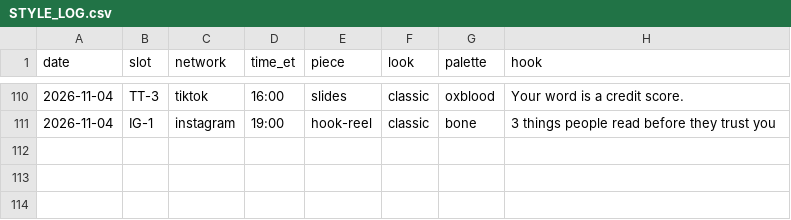
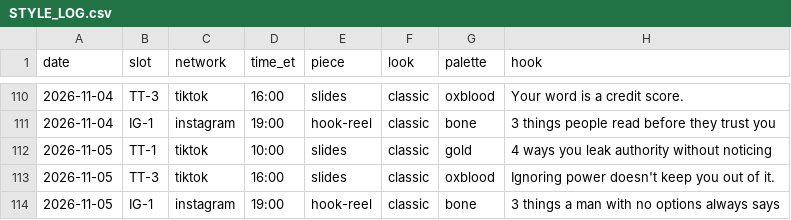
Before and after one commit to jboswell499-ctrl/htr-social, a CSV file: STYLE_LOG.csv, drawn as a sheet; only a part is shown, gaps mark what is left out; the diff names each change by its address in the sheet, - before the commit and + after, or states it on an @@ line.

```diff
--- a/STYLE_LOG.csv
+++ b/STYLE_LOG.csv
+row 112: 2026-11-05 | TT-1 | tiktok | 10:00 | slides | classic | gold | 4 ways you leak authority without noticing
+row 113: 2026-11-05 | TT-3 | tiktok | 16:00 | slides | classic | oxblood | Ignoring power doesn't keep you out of it.
+row 114: 2026-11-05 | IG-1 | instagram | 19:00 | hook-reel | classic | bone | 3 things a man with no options always says
```
Also changed, not shown: 2 other files.
